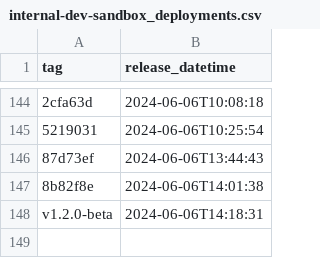
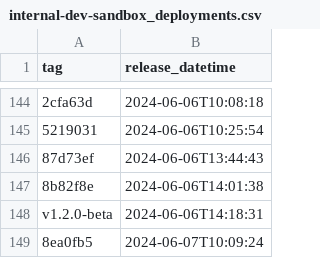
Before and after one commit to NHSDigital/eps-prescription-status-update-api, a CSV file: _data/internal-dev-sandbox_deployments.csv, drawn as a sheet; only a part is shown, gaps mark what is left out; the diff names each change by its address in the sheet, - before the commit and + after, or states it on an @@ line.

```diff
--- a/_data/internal-dev-sandbox_deployments.csv
+++ b/_data/internal-dev-sandbox_deployments.csv
+row 149: 8ea0fb5 | 2024-06-07T10:09:24
```
Also changed, not shown: 1 other file.
